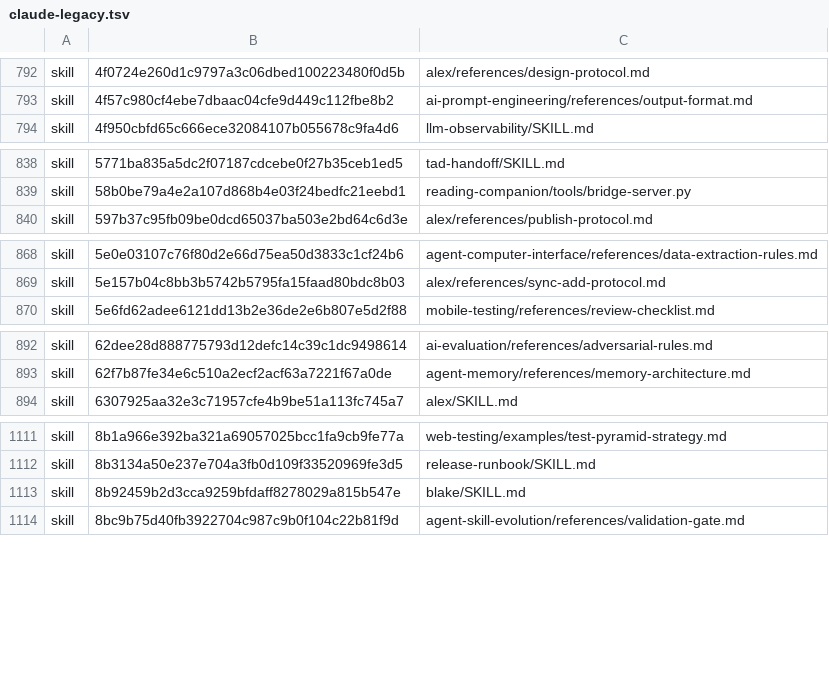
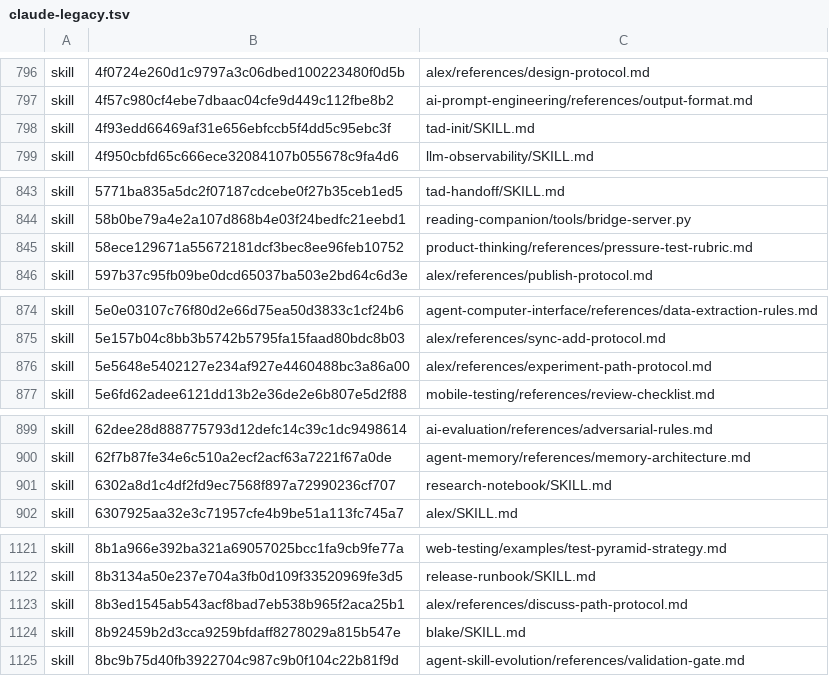
Before and after one commit to Sheldon-92/TAD, a TSV file: .tad/provenance/claude-legacy.tsv, drawn as a sheet; only a part is shown, gaps mark what is left out; the diff covers the shown part only.

```diff
--- a/.tad/provenance/claude-legacy.tsv
+++ b/.tad/provenance/claude-legacy.tsv
@@ -793,2 +797,3 @@ skill	4f0724e260d1c9797a3c06dbed100223480f0d5b	alex/references/design-protocol.m
 skill	4f57c980cf4ebe7dbaac04cfe9d449c112fbe8b2	ai-prompt-engineering/references/output-format.md
+skill	4f93edd66469af31e656ebfccb5f4dd5c95ebc3f	tad-init/SKILL.md
 skill	4f950cbfd65c666ece32084107b055678c9fa4d6	llm-observability/SKILL.md
@@ -839,2 +844,3 @@ skill	5771ba835a5dc2f07187cdcebe0f27b35ceb1ed5	tad-handoff/SKILL.md
 skill	58b0be79a4e2a107d868b4e03f24bedfc21eebd1	reading-companion/tools/bridge-server.py
+skill	58ece129671a55672181dcf3bec8ee96feb10752	product-thinking/references/pressure-test-rubric.md
 skill	597b37c95fb09be0dcd65037ba503e2bd64c6d3e	alex/references/publish-protocol.md
@@ -869,2 +875,3 @@ skill	5e0e03107c76f80d2e66d75ea50d3833c1cf24b6	agent-computer-interface/referenc
 skill	5e157b04c8bb3b5742b5795fa15faad80bdc8b03	alex/references/sync-add-protocol.md
+skill	5e5648e5402127e234af927e4460488bc3a86a00	alex/references/experiment-path-protocol.md
 skill	5e6fd62adee6121dd13b2e36de2e6b807e5d2f88	mobile-testing/references/review-checklist.md
@@ -893,2 +900,3 @@ skill	62dee28d888775793d12defc14c39c1dc9498614	ai-evaluation/references/adversar
 skill	62f7b87fe34e6c510a2ecf2acf63a7221f67a0de	agent-memory/references/memory-architecture.md
+skill	6302a8d1c4df2fd9ec7568f897a72990236cf707	research-notebook/SKILL.md
 skill	6307925aa32e3c71957cfe4b9be51a113fc745a7	alex/SKILL.md
@@ -1112,2 +1122,3 @@ skill	8b1a966e392ba321a69057025bcc1fa9cb9fe77a	web-testing/examples/test-pyramid
 skill	8b3134a50e237e704a3fb0d109f33520969fe3d5	release-runbook/SKILL.md
+skill	8b3ed1545ab543acf8bad7eb538b965f2aca25b1	alex/references/discuss-path-protocol.md
 skill	8b92459b2d3cca9259bfdaff8278029a815b547e	blake/SKILL.md
```
Also changed, not shown: 11 added rows and 1 edited cell elsewhere in this file, 12 other files.
